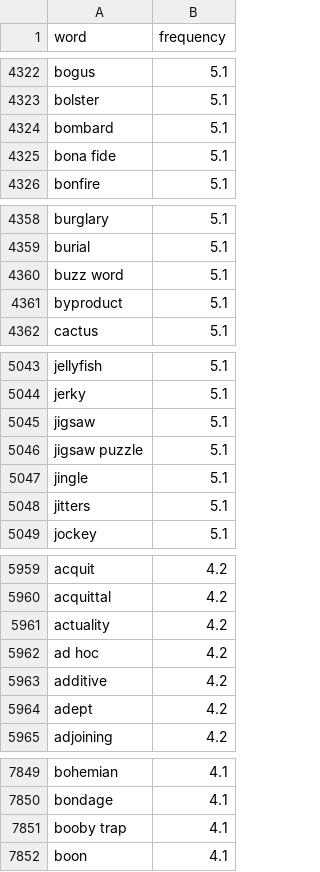
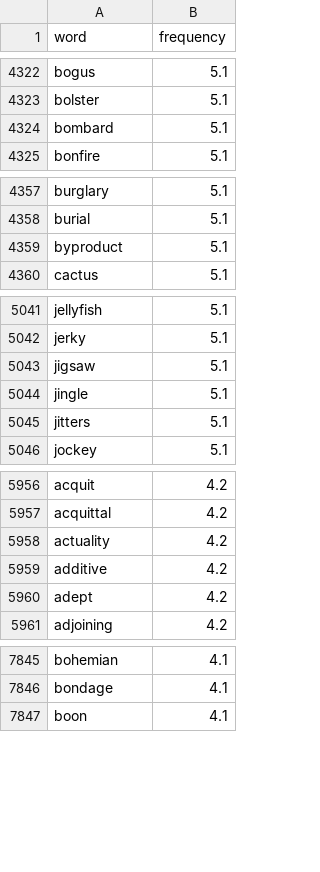
Before and after one commit to jiahuan-he/DailyWordDataGen, a CSV file: source/word_frequencies_sorted_v2.csv, drawn as a sheet; only a part is shown, gaps mark what is left out; the diff covers the shown part only; the diff names each change by its address in the sheet, - before the commit and + after, or states it on an @@ line.

Commit message:
remove 8 words with blanks

```diff
--- a/source/word_frequencies_sorted_v2.csv
+++ b/source/word_frequencies_sorted_v2.csv
-row 4325: bona fide | 5.1
-row 4360: buzz word | 5.1
-row 5046: jigsaw puzzle | 5.1
-row 5962: ad hoc | 4.2
-row 7851: booby trap | 4.1
```
Also changed, not shown: 2 removed rows elsewhere in this file.
